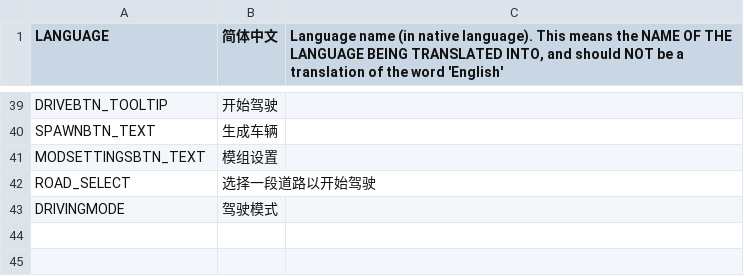
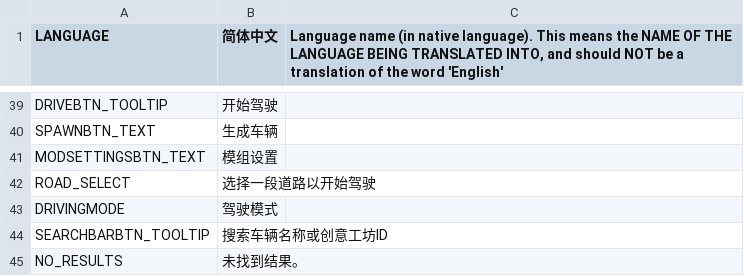
Before and after one commit to will258012/IOperateItRevisited, a CSV file: IOperateIt/Translations/zh-CN.csv, drawn as a sheet; only a part is shown, gaps mark what is left out; the diff names each change by its address in the sheet, - before the commit and + after, or states it on an @@ line.

Commit message:
Add search bar

```diff
--- a/IOperateIt/Translations/zh-CN.csv
+++ b/IOperateIt/Translations/zh-CN.csv
+row 44: SEARCHBARBTN_TOOLTIP | 搜索车辆名称或创意工坊ID
+row 45: NO_RESULTS | 未找到结果。
```
Also changed, not shown: IOperateIt/Translations/en-EN.csv, 3 other files.
